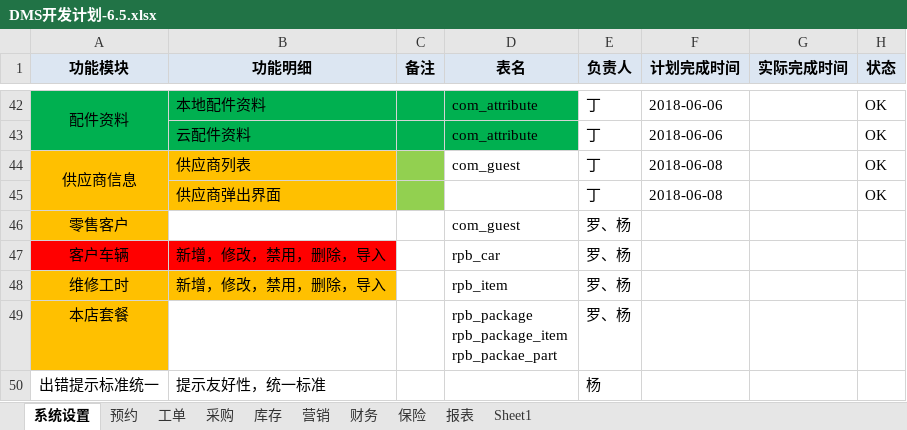
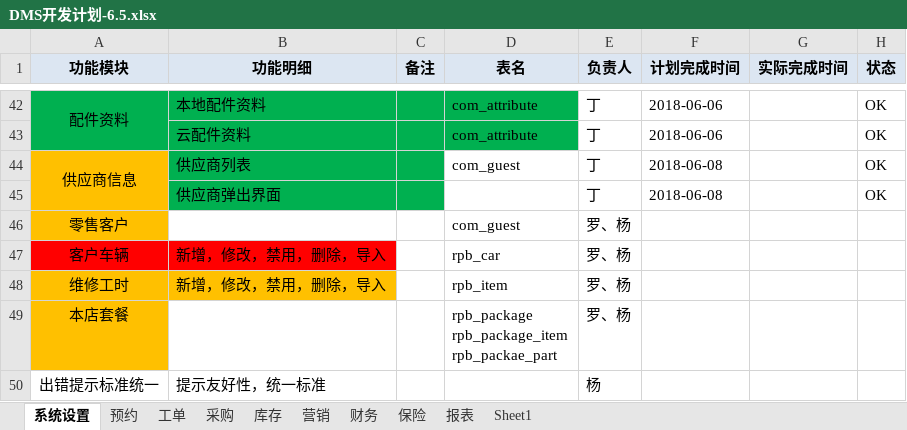
Before and after one commit to dinglingbo/test, an Excel workbook: DOC/DMS开发计划-6.5.xlsx, sheet 系统设置, drawn as a sheet; only a part is shown, gaps mark what is left out; values as stored, in another font and other column widths than the file's, no borders; the diff names each change by its address in the sheet, - before the commit and + after, or states it on an @@ line.

```diff
--- a/DOC/DMS开发计划-6.5.xlsx (sheet 系统设置)
+++ b/DOC/DMS开发计划-6.5.xlsx (sheet 系统设置)
-B44:B45 fill: #FFC000
+B44:B45 fill: #00B050
-C44:C45 fill: #92D050
+C44:C45 fill: #00B050
```
Also changed, not shown: 18 other files.
